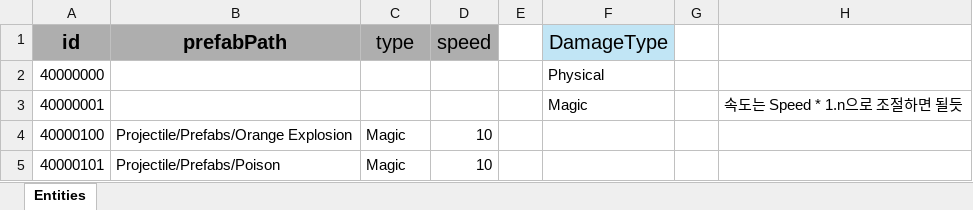
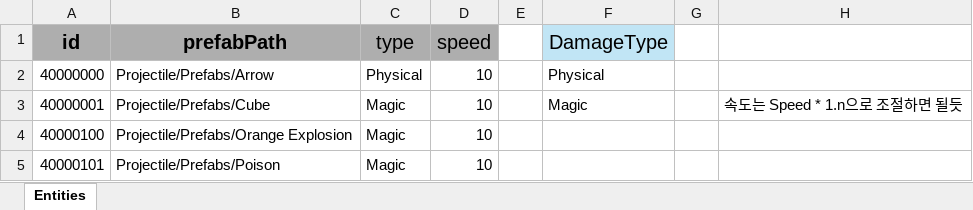
Before and after one commit to GGB97/Sisyphus_Mirror, an Excel workbook: Assets/Excel/Projectile/ProjectileDB_Sheet.xlsx, sheet Entities, drawn as a sheet; values as stored, in another font and other column widths than the file's, no borders; the diff names each change by its address in the sheet, - before the commit and + after, or states it on an @@ line.

```diff
--- a/Assets/Excel/Projectile/ProjectileDB_Sheet.xlsx (sheet Entities)
+++ b/Assets/Excel/Projectile/ProjectileDB_Sheet.xlsx (sheet Entities)
-B2 (prefabPath): (empty)
+B2 (prefabPath): Projectile/Prefabs/Arrow
-C2 (type): (empty)
+C2 (type): Physical
-D2:D3 (speed): (empty)
+D2:D3 (speed): 10
-B3 (prefabPath): (empty)
+B3 (prefabPath): Projectile/Prefabs/Cube
-C3 (type): (empty)
+C3 (type): Magic
```
Also changed, not shown: Assets/Excel/Items/WeaponDB_Sheet.xlsx, 12 other files.
